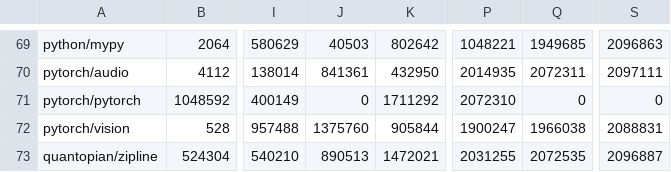
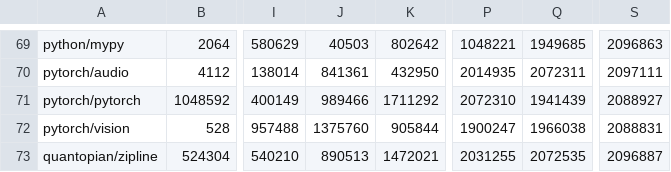
Before and after one commit to angayunpa/EMProject, a CSV file: MainTaskResultsAnalysis/GA_Sammon_method.csv, drawn as a sheet; only a part is shown, gaps mark what is left out; the diff names each change by its address in the sheet, - before the commit and + after, or states it on an @@ line.

Commit message:
Results updated

```diff
--- a/MainTaskResultsAnalysis/GA_Sammon_method.csv
+++ b/MainTaskResultsAnalysis/GA_Sammon_method.csv
-J71: 0
+J71: 989466
-Q71: 0
+Q71: 1941439
-S71: 0
+S71: 2088927
```
